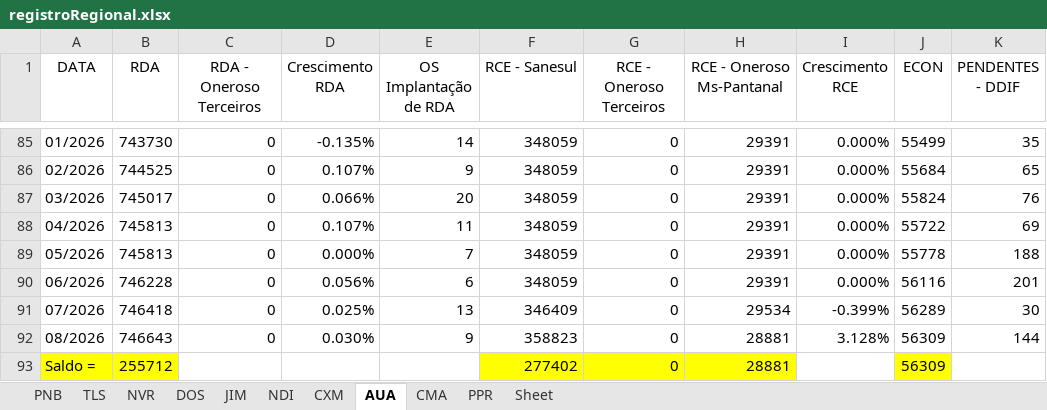
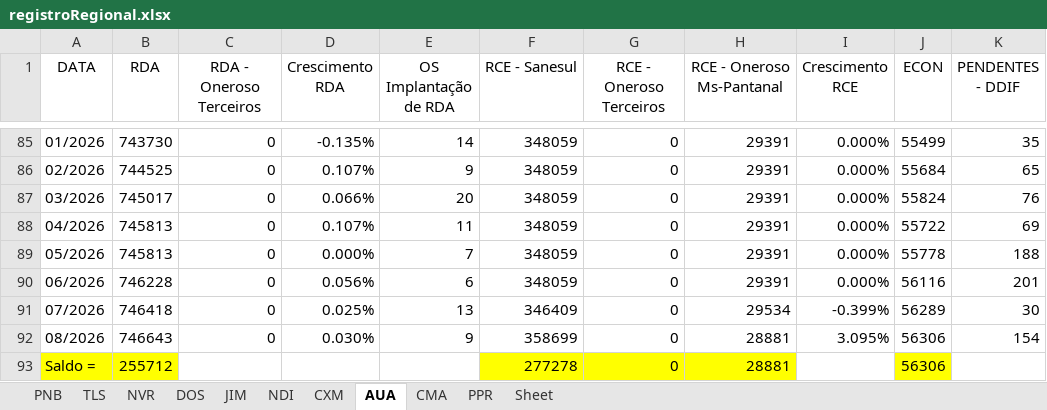
Before and after one commit to OtavioDayrots/Registro_Regional_MS, an Excel workbook: estado/registroRegional.xlsx, sheet AUA, drawn as a sheet; only a part is shown, gaps mark what is left out; values as stored, in another font and other column widths than the file's, no borders; charts and pictures not drawn; the diff names each change by its address in the sheet, - before the commit and + after, or states it on an @@ line.

```diff
--- a/estado/registroRegional.xlsx (sheet AUA)
+++ b/estado/registroRegional.xlsx (sheet AUA)
-F92 (RCE - Sanesul): 358823
+F92 (RCE - Sanesul): 358699
-I92 (Crescimento RCE): 3.128%
+I92 (Crescimento RCE): 3.095%
-J92:J93 (ECON): 56309
+J92:J93 (ECON): 56306
-K92 (PENDENTES - DDIF): 144
+K92 (PENDENTES - DDIF): 154
-F93 (RCE - Sanesul): 277402
+F93 (RCE - Sanesul): 277278
```
Also changed, not shown: sheet PPR, sheet CXM, sheet NDI, sheet PNB, sheet TLS, sheet DOS, 3 more sheets, regionais/registroCXM.xlsx, regionais/registroDOS.xlsx, 8 other files.
